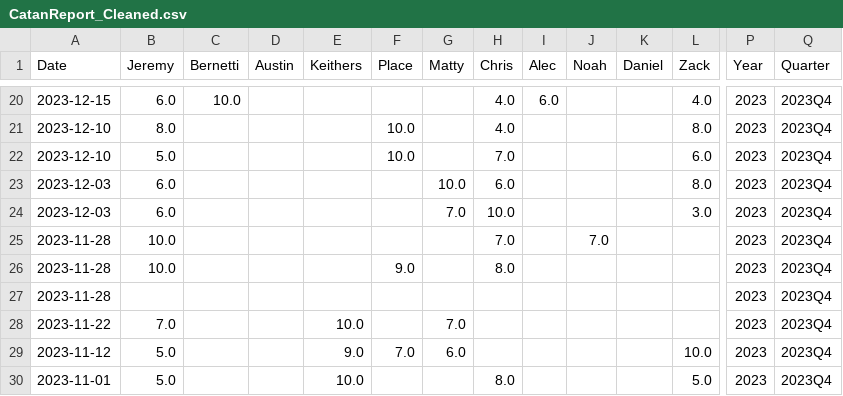
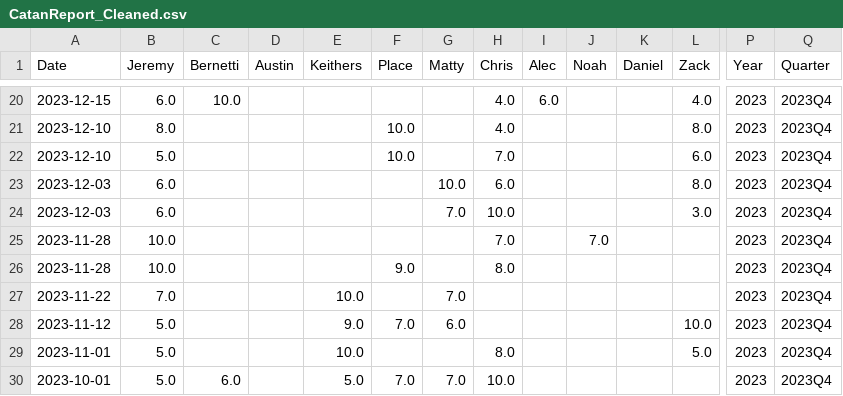
Before and after one commit to placemecto/catanBros, a CSV file: CatanReport_Cleaned.csv, drawn as a sheet; only a part is shown, gaps mark what is left out; the shorter side is filled out with more unchanged rows; rows hold the shown columns only; the diff names each change by its address in the sheet, - before the commit and + after, or states it on an @@ line.

```diff
--- a/CatanReport_Cleaned.csv
+++ b/CatanReport_Cleaned.csv
-row 27: 2023-11-28 |  |  |  |  |  |  |  |  |  |  |  | 2023 | 2023Q4
```
Also changed, not shown: 2 other files.
